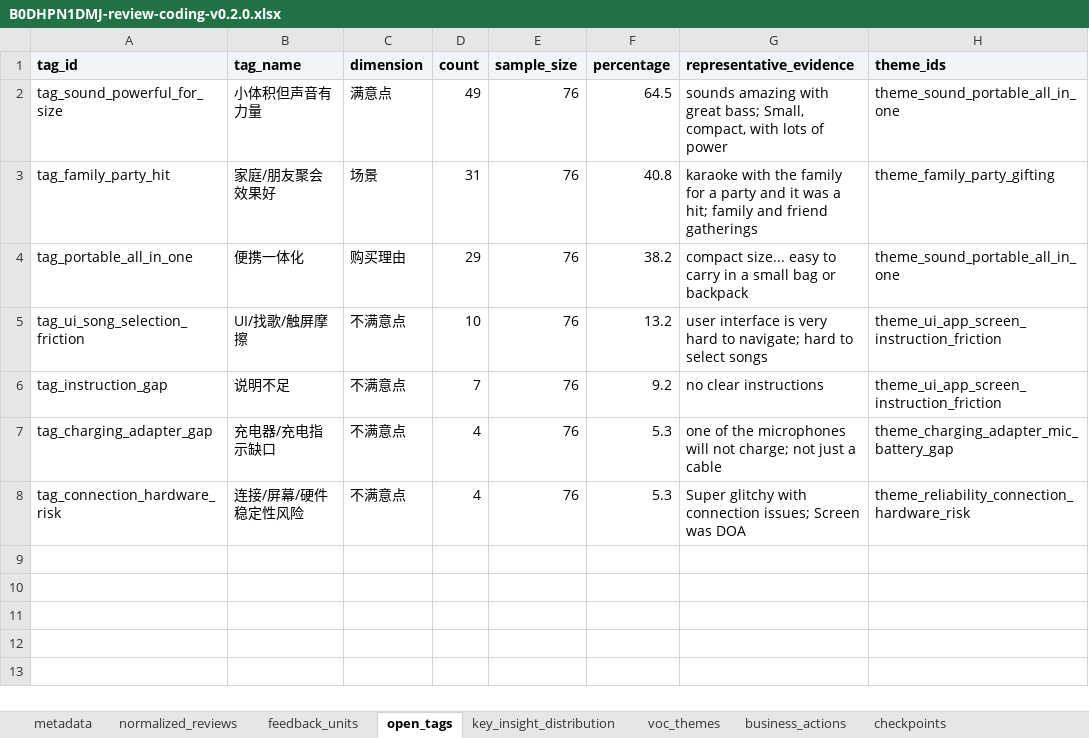
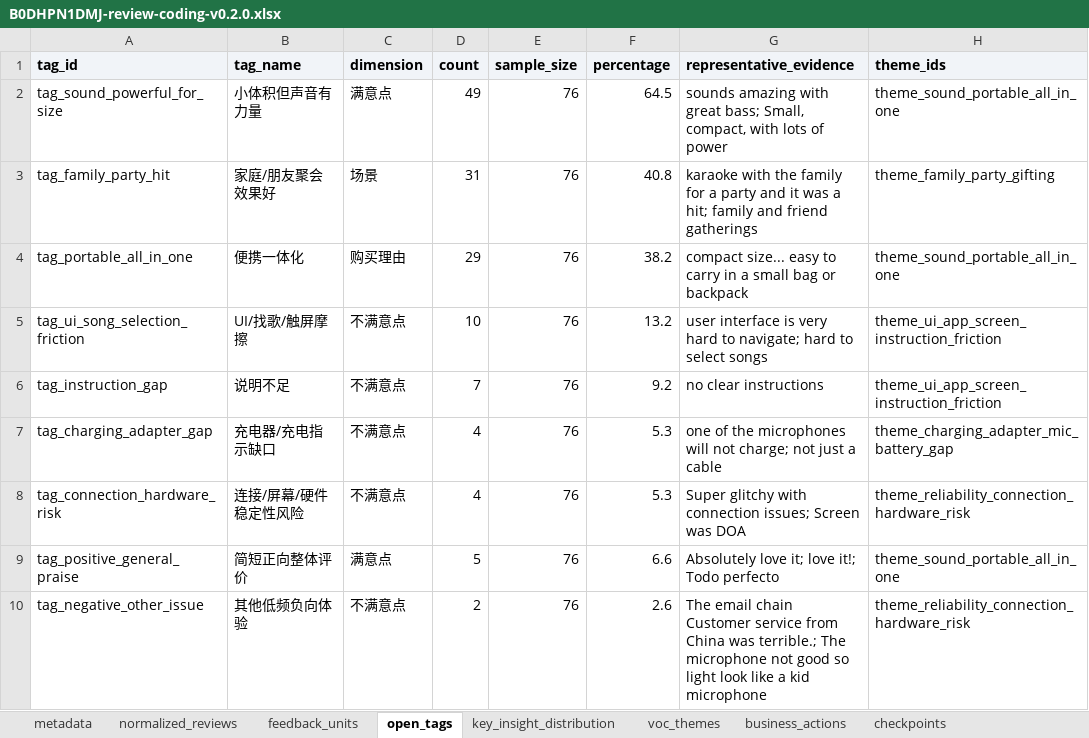
Before and after one commit to terryxming/amazon-review-insight, an Excel workbook: samples/B0DHPN1DMJ-review-coding-v0.2.0.xlsx, sheet open_tags, drawn as a sheet; values as stored, in another font and other column widths than the file's, no borders; the diff names each change by its address in the sheet, - before the commit and + after, or states it on an @@ line.

```diff
--- a/samples/B0DHPN1DMJ-review-coding-v0.2.0.xlsx (sheet open_tags)
+++ b/samples/B0DHPN1DMJ-review-coding-v0.2.0.xlsx (sheet open_tags)
+row 9: tag_positive_general_praise | 简短正向整体评价 | 满意点 | 5 | 76 | 6.6 | Absolutely love it; love it!; Todo perfecto | theme_sound_portable_all_in_one
+row 10: tag_negative_other_issue | 其他低频负向体验 | 不满意点 | 2 | 76 | 2.6 | The email chain Customer service from China was terrible.; The microphone not good so light look like a kid microphone | theme_reliability_connection_hardware_risk
```
Also changed, not shown: sheet feedback_units, sheet normalized_reviews, 15 other files.
